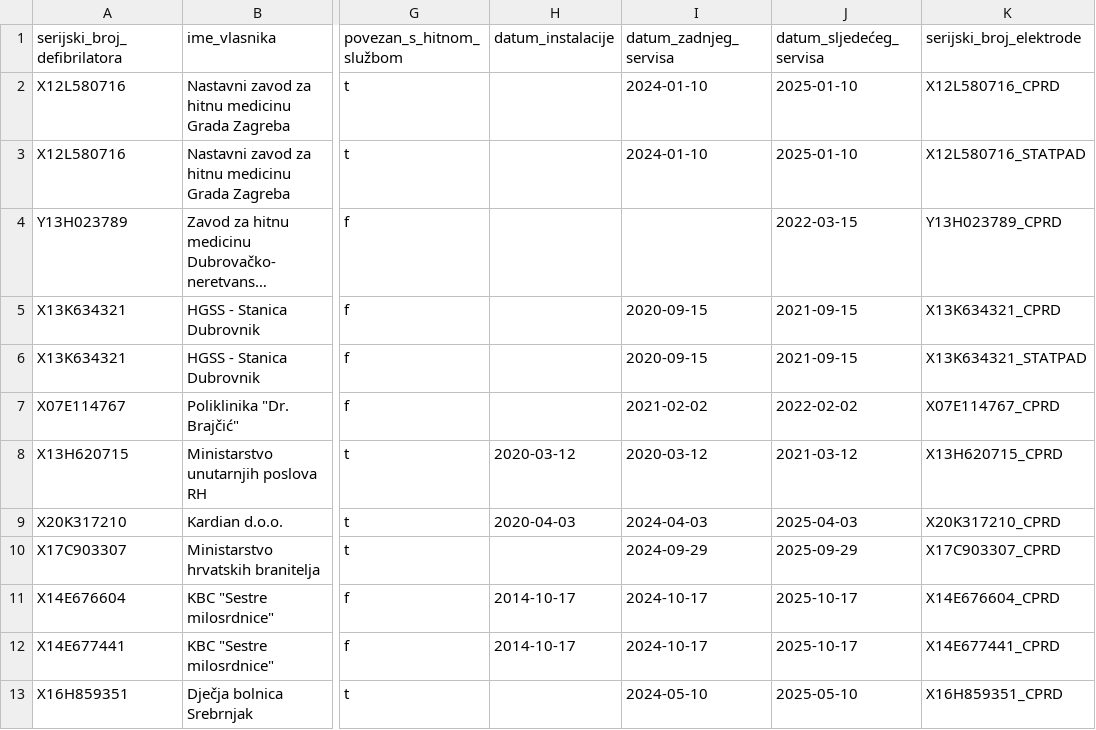
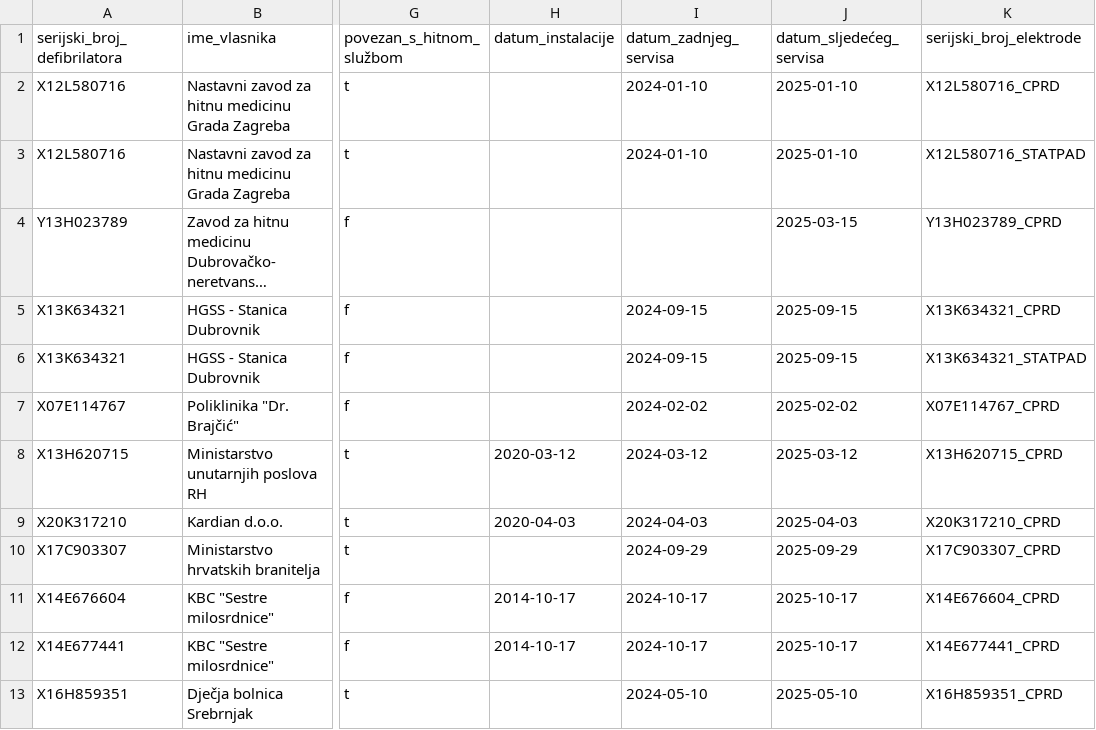
Before and after one commit to filip-ljubotina/OR_labos, a CSV file: AVD_RH.csv, drawn as a sheet; only a part is shown, gaps mark what is left out; long unchanged cells end in …; the diff names each change by its address in the sheet, - before the commit and + after, or states it on an @@ line.

```diff
--- a/AVD_RH.csv
+++ b/AVD_RH.csv
-J4 (datum_sljedećeg_servisa): 2022-03-15
+J4 (datum_sljedećeg_servisa): 2025-03-15
-I5:I6 (datum_zadnjeg_servisa): 2020-09-15
+I5:I6 (datum_zadnjeg_servisa): 2024-09-15
-J5:J6 (datum_sljedećeg_servisa): 2021-09-15
+J5:J6 (datum_sljedećeg_servisa): 2025-09-15
-I7 (datum_zadnjeg_servisa): 2021-02-02
+I7 (datum_zadnjeg_servisa): 2024-02-02
-J7 (datum_sljedećeg_servisa): 2022-02-02
+J7 (datum_sljedećeg_servisa): 2025-02-02
-I8 (datum_zadnjeg_servisa): 2020-03-12
+I8 (datum_zadnjeg_servisa): 2024-03-12
-J8 (datum_sljedećeg_servisa): 2021-03-12
+J8 (datum_sljedećeg_servisa): 2025-03-12
```
Also changed, not shown: 2 other files.
